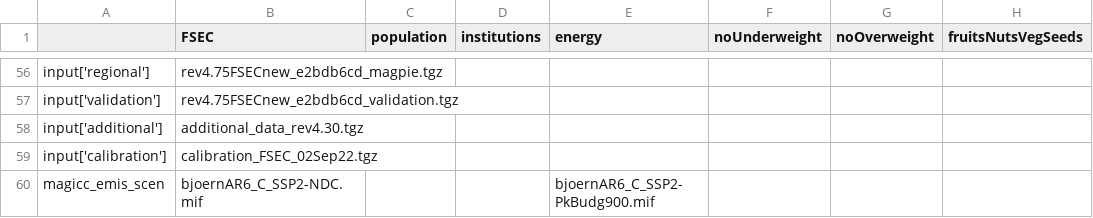
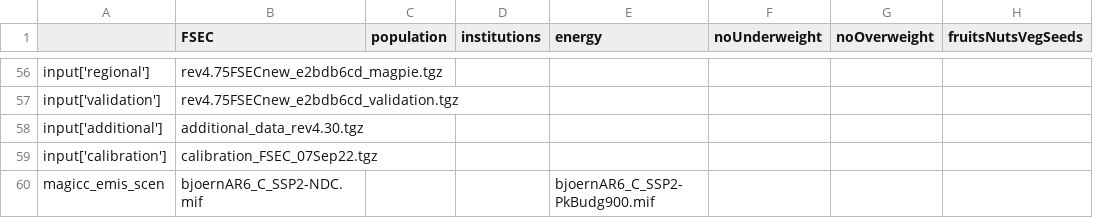
Before and after one commit to magpiemodel/magpie, a CSV file: config/scenario_fsec.csv, drawn as a sheet; only a part is shown, gaps mark what is left out; the diff names each change by its address in the sheet, - before the commit and + after, or states it on an @@ line.

Commit message:
added new calibration after updating FSEC additional data to 430

```diff
--- a/config/scenario_fsec.csv
+++ b/config/scenario_fsec.csv
-B59 (FSEC): calibration_FSEC_02Sep22.tgz
+B59 (FSEC): calibration_FSEC_07Sep22.tgz
```
Also changed, not shown: 1 other file.
